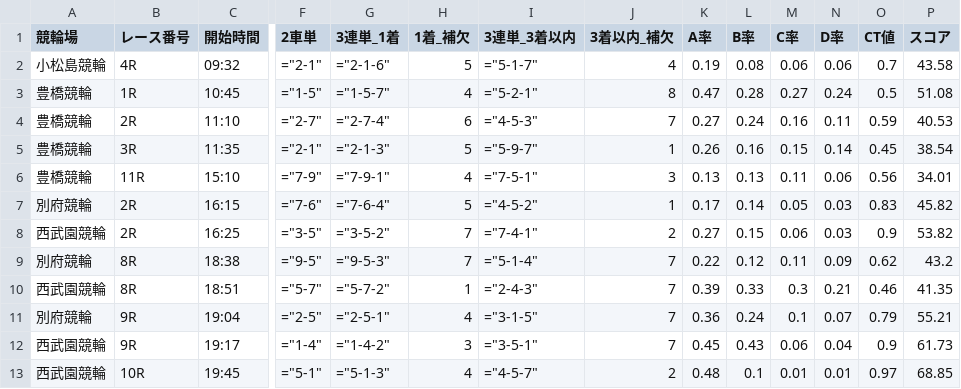
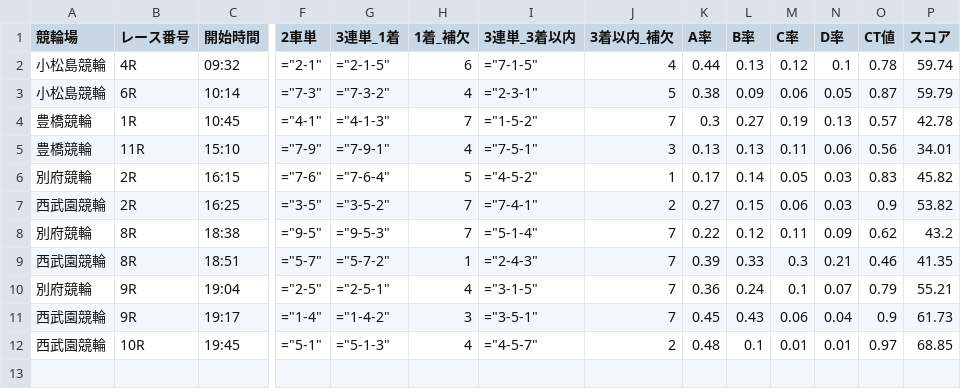
Before and after one commit to ama04149/keirin-ai, a CSV file: keirin_race_summary5.csv, drawn as a sheet; only a part is shown, gaps mark what is left out; removed rows and columns are numbered as before the commit, all else as after; rows hold the shown columns only; the diff names each change by its address in the sheet, - before the commit and + after, or states it on an @@ line.

```diff
--- a/keirin_race_summary5.csv
+++ b/keirin_race_summary5.csv
-G2 (3連単_1着): ="2-1-6"
+G2 (3連単_1着): ="2-1-5"
-H2 (1着_補欠): 5
+H2 (1着_補欠): 6
-I2 (3連単_3着以内): ="5-1-7"
+I2 (3連単_3着以内): ="7-1-5"
-K2 (A率): 0.19
+K2 (A率): 0.44
-L2 (B率): 0.08
+L2 (B率): 0.13
-M2 (C率): 0.06
+M2 (C率): 0.12
-N2 (D率): 0.06
+N2 (D率): 0.1
-O2 (CT値): 0.7
+O2 (CT値): 0.78
-P2 (スコア): 43.58
+P2 (スコア): 59.74
+row 3: 小松島競輪 | 6R | 10:14 | ="7-3" | ="7-3-2" | 4 | ="2-3-1" | 5 | 0.38 | 0.09 | 0.06 | 0.05 | 0.87 | 59.79
-F4 (2車単): ="1-5"
+F4 (2車単): ="4-1"
-G4 (3連単_1着): ="1-5-7"
+G4 (3連単_1着): ="4-1-3"
-H4 (1着_補欠): 4
+H4 (1着_補欠): 7
-I4 (3連単_3着以内): ="5-2-1"
+I4 (3連単_3着以内): ="1-5-2"
-J4 (3着以内_補欠): 8
+J4 (3着以内_補欠): 7
-K4 (A率): 0.47
+K4 (A率): 0.3
-L4 (B率): 0.28
+L4 (B率): 0.27
-M4 (C率): 0.27
+M4 (C率): 0.19
-N4 (D率): 0.24
+N4 (D率): 0.13
-O4 (CT値): 0.5
+O4 (CT値): 0.57
-P4 (スコア): 51.08
+P4 (スコア): 42.78
-row 4: 豊橋競輪 | 2R | 11:10 | ="2-7" | ="2-7-4" | 6 | ="4-5-3" | 7 | 0.27 | 0.24 | 0.16 | 0.11 | 0.59 | 40.53
-row 5: 豊橋競輪 | 3R | 11:35 | ="2-1" | ="2-1-3" | 5 | ="5-9-7" | 1 | 0.26 | 0.16 | 0.15 | 0.14 | 0.45 | 38.54
```
Also changed, not shown: keirin_race_summary.csv, keirin_race_summary2.csv, 1 other file.
